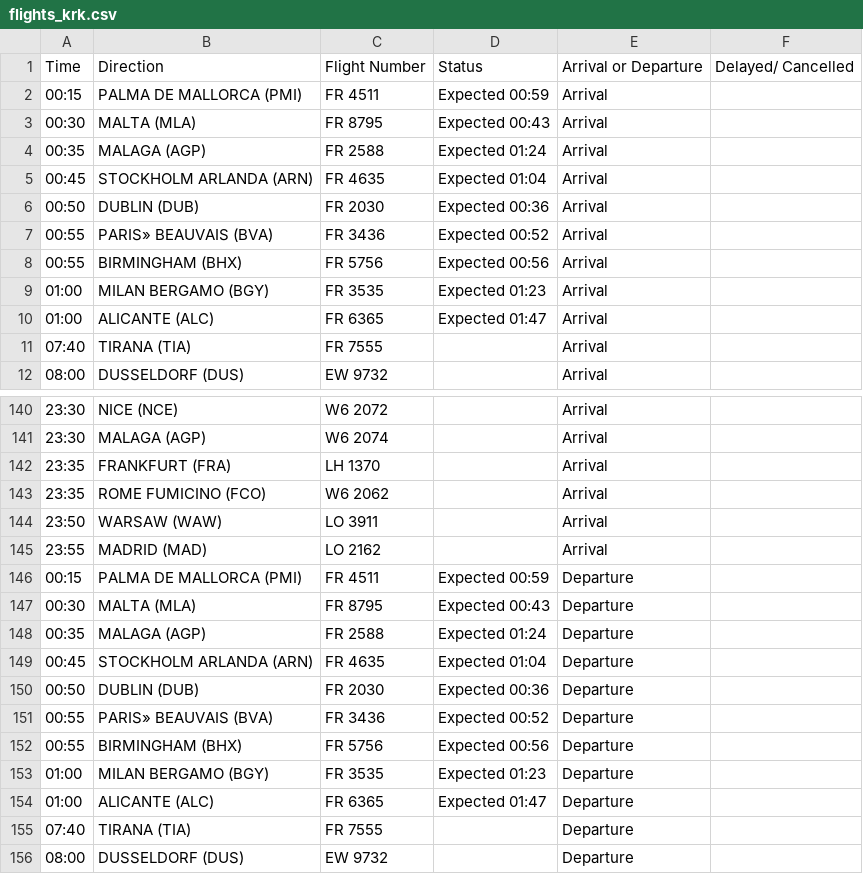
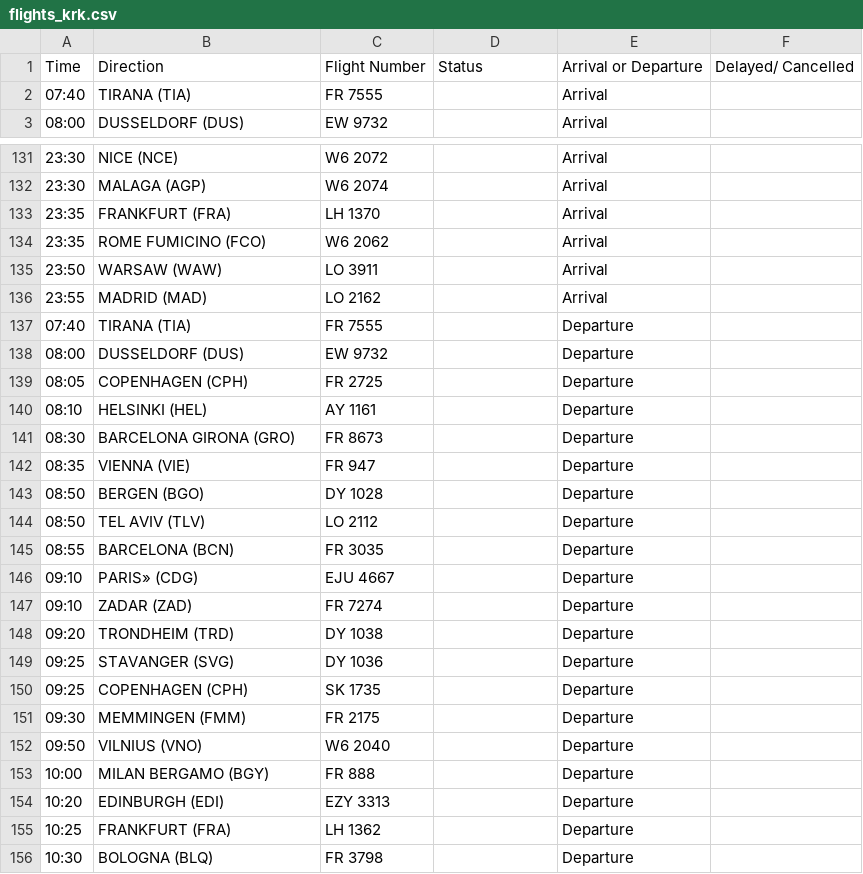
Before and after one commit to ljswierzawska/flights-krakow, a CSV file: flights_krk.csv, drawn as a sheet; only a part is shown, gaps mark what is left out; the shorter side is filled out with more unchanged rows; the diff names each change by its address in the sheet, - before the commit and + after, or states it on an @@ line.

```diff
--- a/flights_krk.csv
+++ b/flights_krk.csv
-row 2: 00:15 | PALMA DE MALLORCA (PMI) | FR 4511 | Expected 00:59 | Arrival
-row 3: 00:30 | MALTA (MLA) | FR 8795 | Expected 00:43 | Arrival
-row 4: 00:35 | MALAGA (AGP) | FR 2588 | Expected 01:24 | Arrival
-row 5: 00:45 | STOCKHOLM ARLANDA (ARN) | FR 4635 | Expected 01:04 | Arrival
-row 6: 00:50 | DUBLIN (DUB) | FR 2030 | Expected 00:36 | Arrival
-row 7: 00:55 | PARIS» BEAUVAIS (BVA) | FR 3436 | Expected 00:52 | Arrival
-row 8: 00:55 | BIRMINGHAM (BHX) | FR 5756 | Expected 00:56 | Arrival
-row 9: 01:00 | MILAN BERGAMO (BGY) | FR 3535 | Expected 01:23 | Arrival
-row 10: 01:00 | ALICANTE (ALC) | FR 6365 | Expected 01:47 | Arrival
-row 146: 00:15 | PALMA DE MALLORCA (PMI) | FR 4511 | Expected 00:59 | Departure
-row 147: 00:30 | MALTA (MLA) | FR 8795 | Expected 00:43 | Departure
-row 148: 00:35 | MALAGA (AGP) | FR 2588 | Expected 01:24 | Departure
-row 149: 00:45 | STOCKHOLM ARLANDA (ARN) | FR 4635 | Expected 01:04 | Departure
-row 150: 00:50 | DUBLIN (DUB) | FR 2030 | Expected 00:36 | Departure
-row 151: 00:55 | PARIS» BEAUVAIS (BVA) | FR 3436 | Expected 00:52 | Departure
-row 152: 00:55 | BIRMINGHAM (BHX) | FR 5756 | Expected 00:56 | Departure
-row 153: 01:00 | MILAN BERGAMO (BGY) | FR 3535 | Expected 01:23 | Departure
-row 154: 01:00 | ALICANTE (ALC) | FR 6365 | Expected 01:47 | Departure
```
